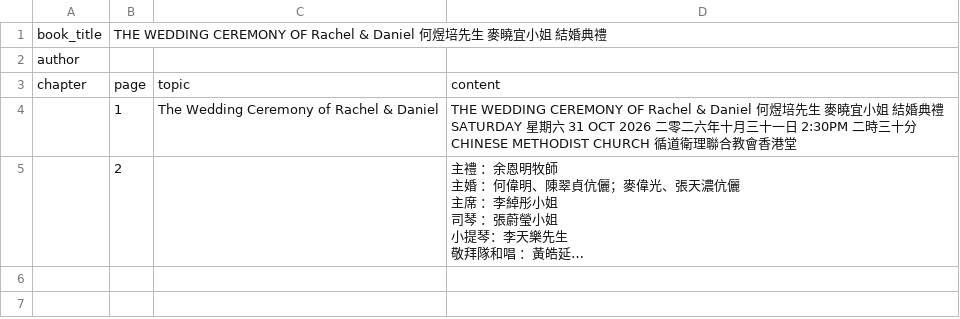
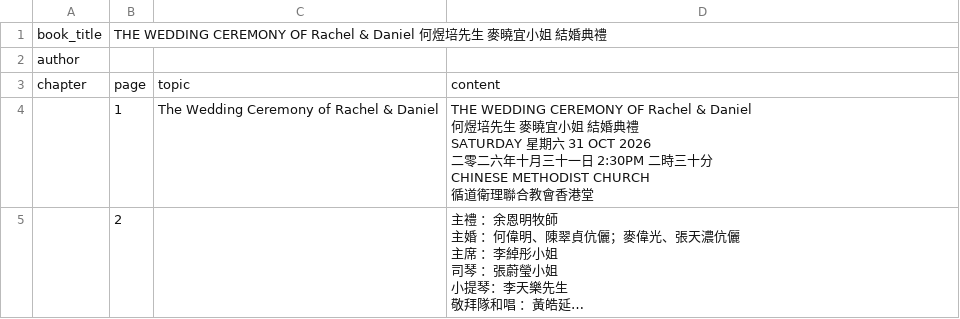
Before and after one commit to lamkayuekenneth/ocr-ebooks, a CSV file: books_csv/THE WEDDING CEREMONY OF Rachel & Daniel.csv, drawn as a sheet; long unchanged cells end in …; the diff names each change by its address in the sheet, - before the commit and + after, or states it on an @@ line.

Commit message:
Sync CSV for books_csv/THE WEDDING CEREMONY OF Rachel & Daniel.csv

```diff
--- a/books_csv/THE WEDDING CEREMONY OF Rachel & Daniel.csv
+++ b/books_csv/THE WEDDING CEREMONY OF Rachel & Daniel.csv
-D4: …會香港堂
+D4: …會香港堂
```
